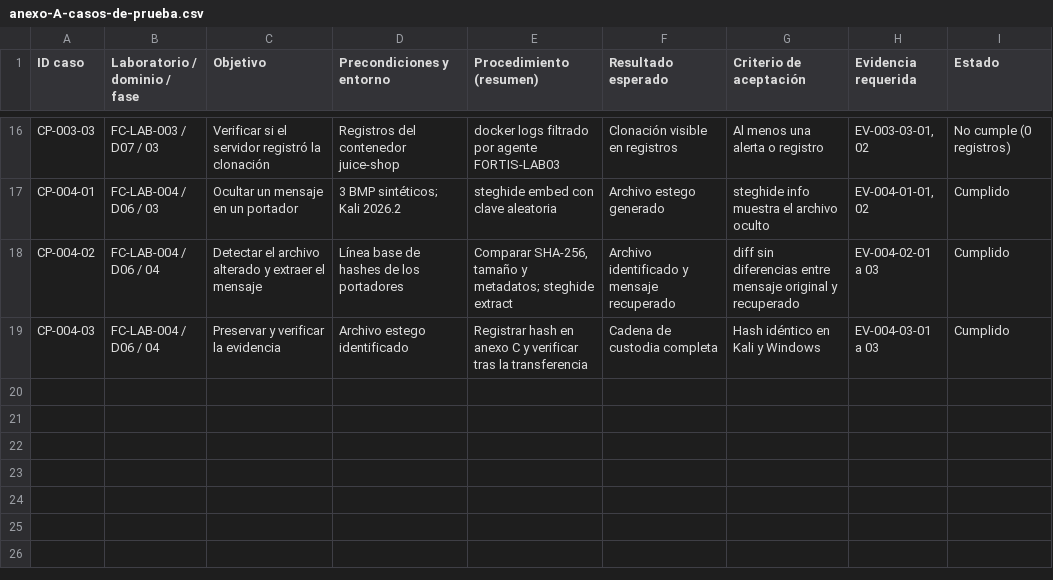
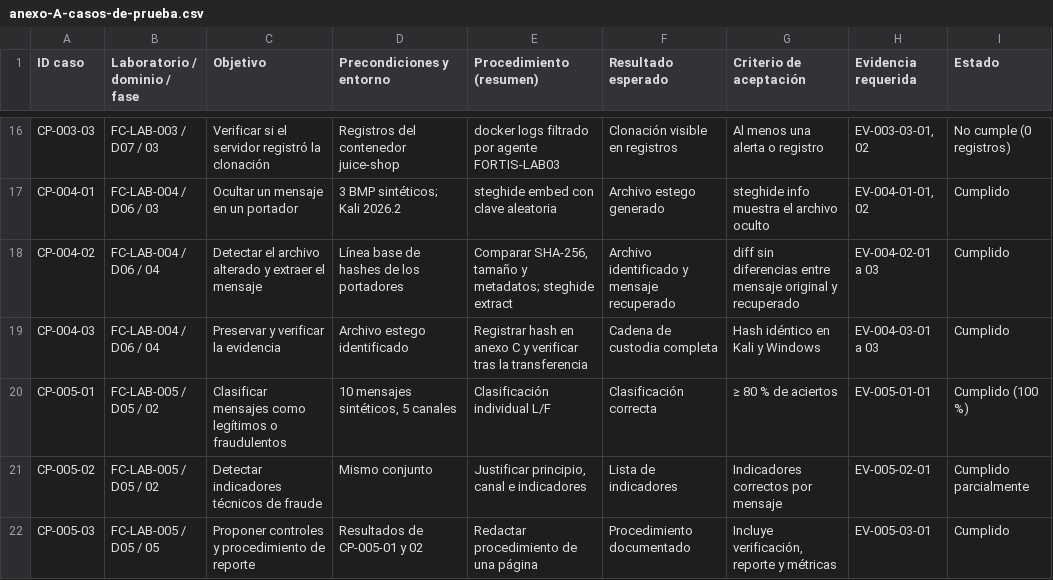
Before and after one commit to Joseph-Alvarezz/Fortis_Framework_Metodol-gico, a CSV file: framework/matrices/anexo-A-casos-de-prueba.csv, drawn as a sheet; only a part is shown, gaps mark what is left out; the diff names each change by its address in the sheet, - before the commit and + after, or states it on an @@ line.

```diff
--- a/framework/matrices/anexo-A-casos-de-prueba.csv
+++ b/framework/matrices/anexo-A-casos-de-prueba.csv
+row 20: CP-005-01 | FC-LAB-005 / D05 / 02 | Clasificar mensajes como legítimos o fraudulentos | 10 mensajes sintéticos, 5 canales | Clasificación individual L/F | Clasificación correcta | ≥ 80 % de aciertos | EV-005-01-01 | Cumplido (100 %)
+row 21: CP-005-02 | FC-LAB-005 / D05 / 02 | Detectar indicadores técnicos de fraude | Mismo conjunto | Justificar principio, canal e indicadores | Lista de indicadores | Indicadores correctos por mensaje | EV-005-02-01 | Cumplido parcialmente
+row 22: CP-005-03 | FC-LAB-005 / D05 / 05 | Proponer controles y procedimiento de reporte | Resultados de CP-005-01 y 02 | Redactar procedimiento de una página | Procedimiento documentado | Incluye verificación, reporte y métricas | EV-005-03-01 | Cumplido
```
Also changed, not shown: framework/matrices/anexo-B-hallazgos-riesgos.csv, framework/matrices/anexo-C-registro-evidencias.csv, 5 other files.
